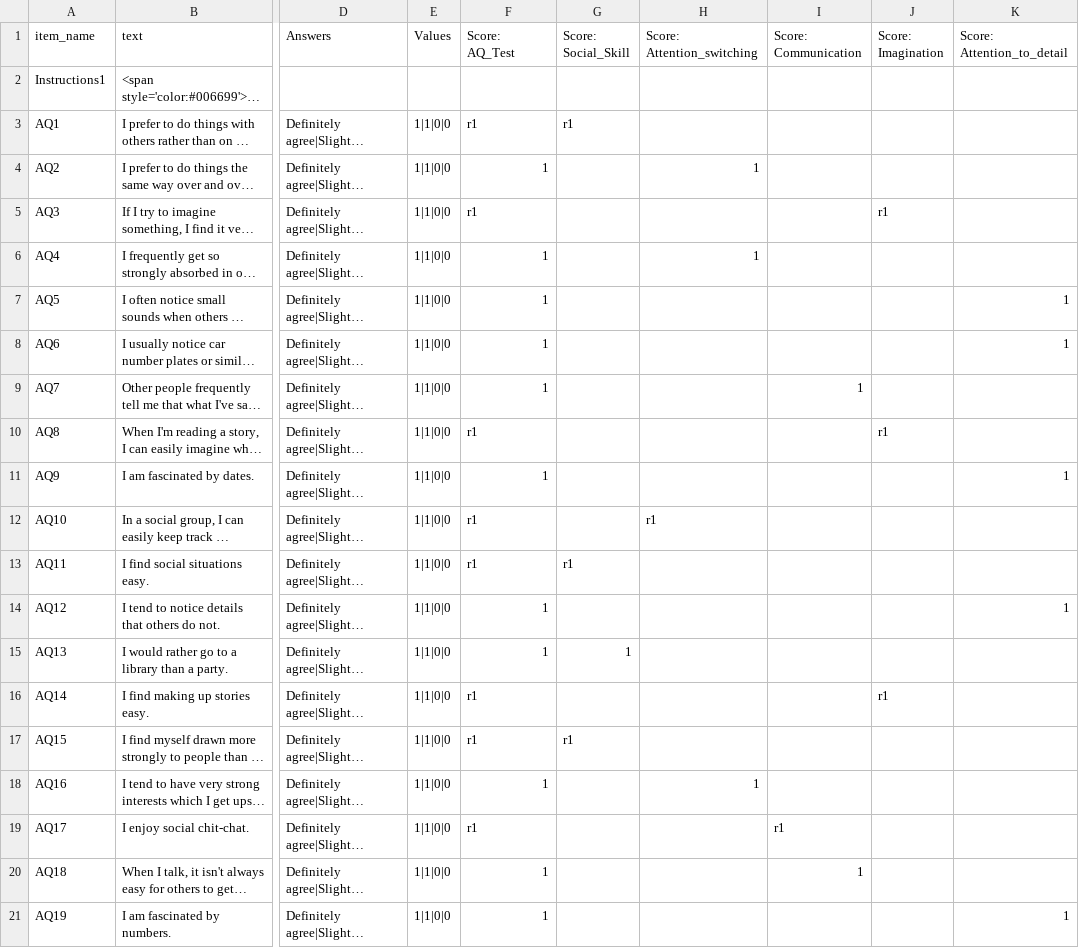
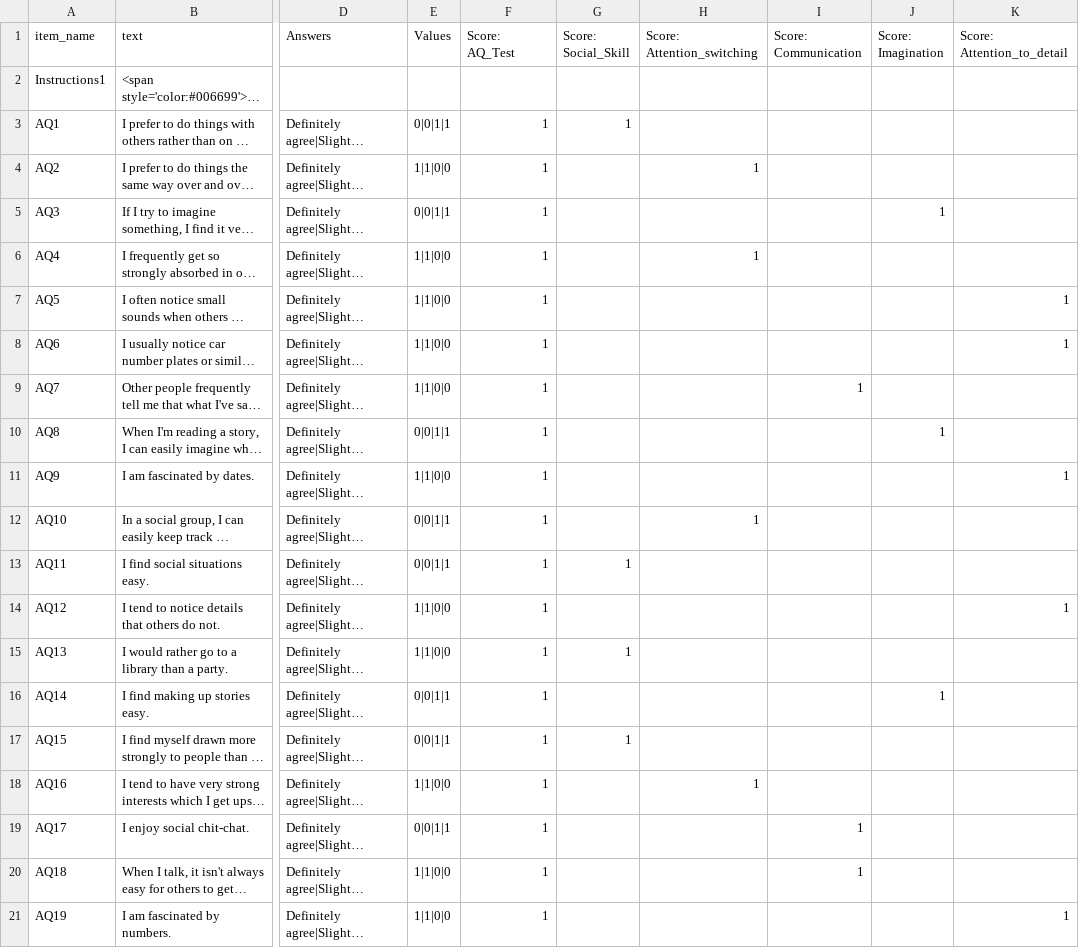
Before and after one commit to e-cog-battery/digit-symbol, a CSV file: Default/DefaultSurveys/autism_quotient.csv, drawn as a sheet; only a part is shown, gaps mark what is left out; long unchanged cells end in …; the diff covers the shown part only; the diff names each change by its address in the sheet, - before the commit and + after, or states it on an @@ line.

```diff
--- a/Default/DefaultSurveys/autism_quotient.csv
+++ b/Default/DefaultSurveys/autism_quotient.csv
-E3 (Values): 1|1|0|0
+E3 (Values): 0|0|1|1
-F3 (Score: AQ_Test): r1
+F3 (Score: AQ_Test): 1
-G3 (Score: Social_Skill): r1
+G3 (Score: Social_Skill): 1
-E5 (Values): 1|1|0|0
+E5 (Values): 0|0|1|1
-F5 (Score: AQ_Test): r1
+F5 (Score: AQ_Test): 1
-J5 (Score: Imagination): r1
+J5 (Score: Imagination): 1
-E10 (Values): 1|1|0|0
+E10 (Values): 0|0|1|1
-F10 (Score: AQ_Test): r1
+F10 (Score: AQ_Test): 1
-J10 (Score: Imagination): r1
+J10 (Score: Imagination): 1
-E12:E13 (Values): 1|1|0|0
+E12:E13 (Values): 0|0|1|1
-F12:F13 (Score: AQ_Test): r1
+F12:F13 (Score: AQ_Test): 1
-H12 (Score: Attention_switching): r1
+H12 (Score: Attention_switching): 1
-G13 (Score: Social_Skill): r1
+G13 (Score: Social_Skill): 1
-E16:E17 (Values): 1|1|0|0
+E16:E17 (Values): 0|0|1|1
-F16:F17 (Score: AQ_Test): r1
+F16:F17 (Score: AQ_Test): 1
-J16 (Score: Imagination): r1
+J16 (Score: Imagination): 1
-G17 (Score: Social_Skill): r1
+G17 (Score: Social_Skill): 1
-E19 (Values): 1|1|0|0
+E19 (Values): 0|0|1|1
-F19 (Score: AQ_Test): r1
+F19 (Score: AQ_Test): 1
-I19 (Score: Communication): r1
+I19 (Score: Communication): 1
```
Also changed, not shown: 54 edited cells elsewhere in this file, 4 other files.
